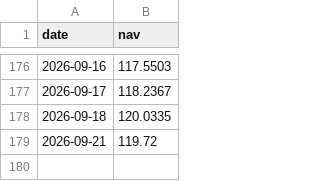
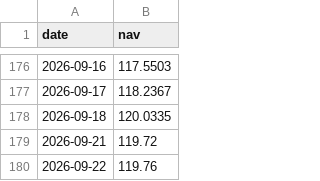
Before and after one commit to Debrup4395/swp-dashboard, a CSV file: motilal_nav.csv, drawn as a sheet; only a part is shown, gaps mark what is left out.

Commit message:
Update motilal_nav.csv

```diff
--- a/motilal_nav.csv
+++ b/motilal_nav.csv
@@ -179 +179,2 @@ date,nav
 2026-09-21,119.72
+2026-09-22,119.76
```
